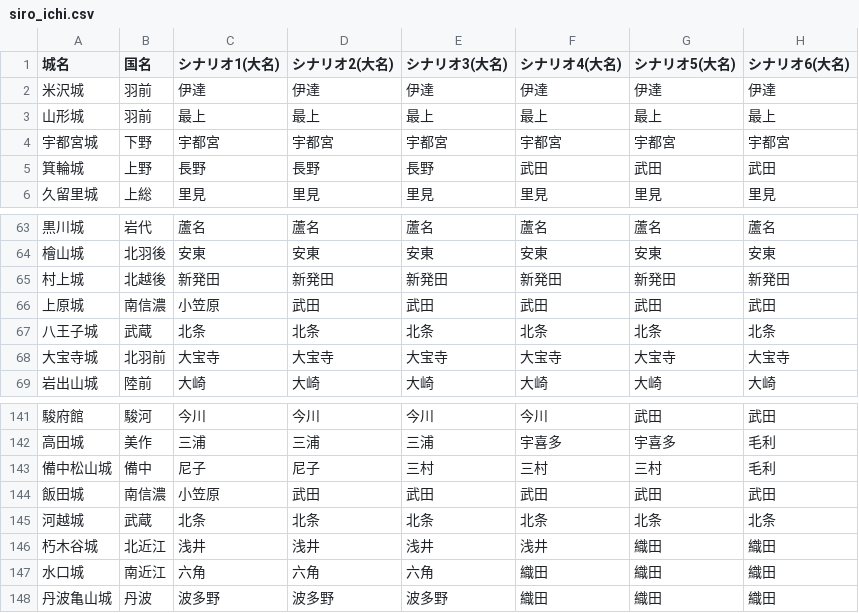
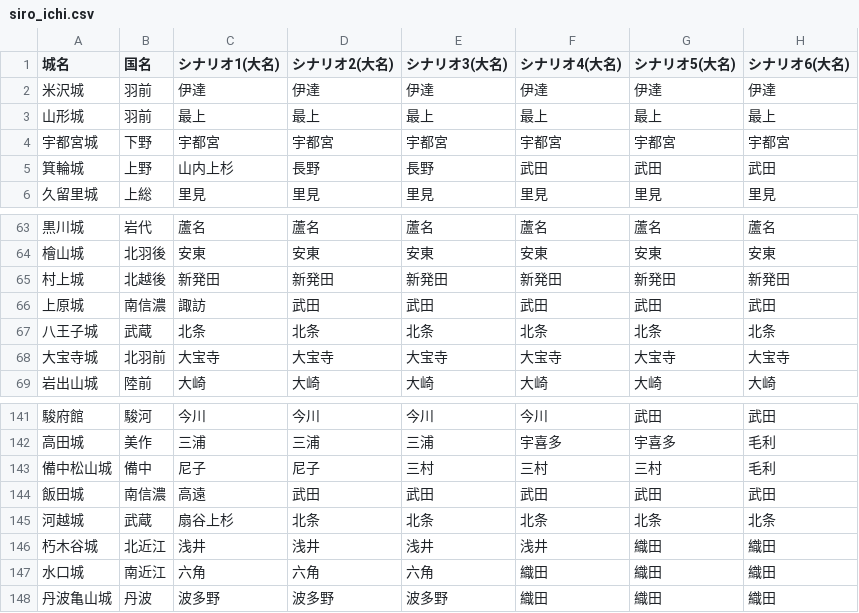
Before and after one commit to hifukasawa77-lgtm/main, a CSV file: siro_ichi.csv, drawn as a sheet; only a part is shown, gaps mark what is left out; the diff names each change by its address in the sheet, - before the commit and + after, or states it on an @@ line.

```diff
--- a/siro_ichi.csv
+++ b/siro_ichi.csv
-C5 (シナリオ1(大名)): 長野
+C5 (シナリオ1(大名)): 山内上杉
-C66 (シナリオ1(大名)): 小笠原
+C66 (シナリオ1(大名)): 諏訪
-C144 (シナリオ1(大名)): 小笠原
+C144 (シナリオ1(大名)): 高遠
-C145 (シナリオ1(大名)): 北条
+C145 (シナリオ1(大名)): 扇谷上杉
```
Also changed, not shown: 2 other files.
